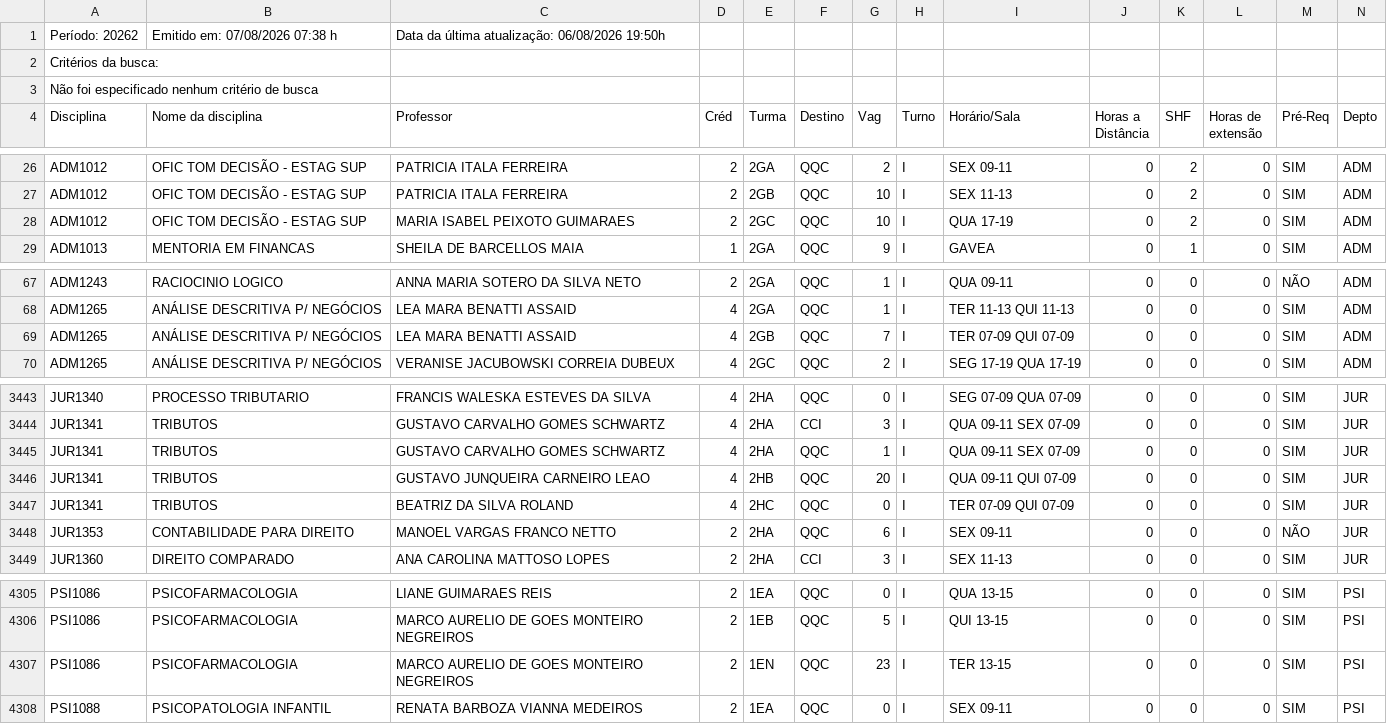
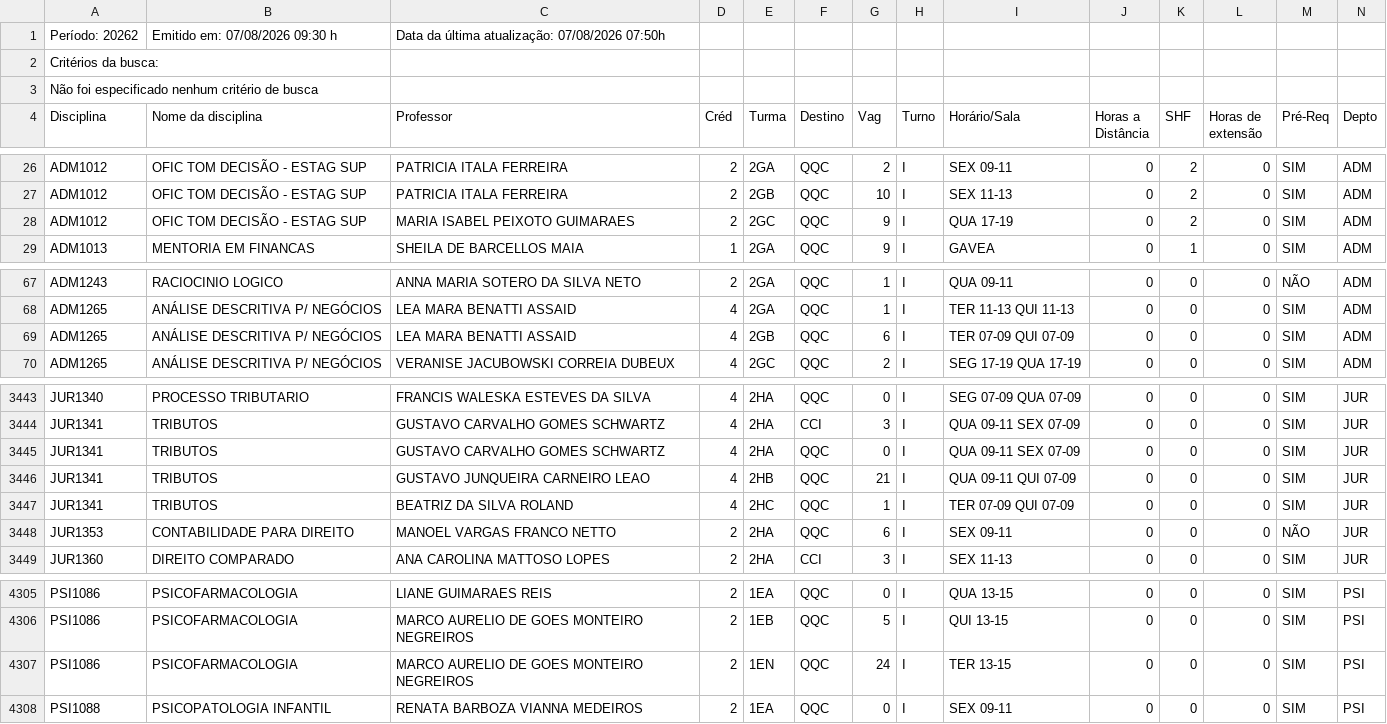
Before and after one commit to matriculer/matriculer.github.io, a CSV file: HORARIO_DAS_DISCIPLINAS.csv, drawn as a sheet; only a part is shown, gaps mark what is left out.

```diff
--- a/HORARIO_DAS_DISCIPLINAS.csv
+++ b/HORARIO_DAS_DISCIPLINAS.csv
@@ -1,2 +1,2 @@
-Período: 20262;Emitido em: 07/08/2026 07:38 h; Data da última atualização: 06/08/2026 19:50h;
+Período: 20262;Emitido em: 07/08/2026 09:30 h; Data da última atualização: 07/08/2026 07:50h;
 Critérios da busca:
@@ -27,3 +27,3 @@ ADM1012; OFIC TOM DECISÃO - ESTAG SUP ;PATRICIA ITALA FERREIRA;2;2GA;QQC;2;I;SE
 ADM1012; OFIC TOM DECISÃO - ESTAG SUP ;PATRICIA ITALA FERREIRA;2;2GB;QQC;10;I;SEX 11-13   ;0;2;0; SIM ;ADM;
-ADM1012; OFIC TOM DECISÃO - ESTAG SUP ;MARIA ISABEL PEIXOTO GUIMARAES;2;2GC;QQC;10;I;QUA 17-19   ;0;2;0; SIM ;ADM;
+ADM1012; OFIC TOM DECISÃO - ESTAG SUP ;MARIA ISABEL PEIXOTO GUIMARAES;2;2GC;QQC;9;I;QUA 17-19   ;0;2;0; SIM ;ADM;
 ADM1013; MENTORIA EM FINANCAS ;SHEILA DE BARCELLOS MAIA;1;2GA;QQC;9;I;GAVEA;0;1;0; SIM ;ADM;
@@ -68,3 +68,3 @@ ADM1243; RACIOCINIO LOGICO ;ANNA MARIA SOTERO DA SILVA NETO;2;2GA;QQC;1;I;QUA 09
 ADM1265; ANÁLISE DESCRITIVA P/ NEGÓCIOS ;LEA MARA BENATTI ASSAID;4;2GA;QQC;1;I;TER 11-13   QUI 11-13   ;0;0;0; SIM ;ADM;
-ADM1265; ANÁLISE DESCRITIVA P/ NEGÓCIOS ;LEA MARA BENATTI ASSAID;4;2GB;QQC;7;I;TER 07-09   QUI 07-09   ;0;0;0; SIM ;ADM;
+ADM1265; ANÁLISE DESCRITIVA P/ NEGÓCIOS ;LEA MARA BENATTI ASSAID;4;2GB;QQC;6;I;TER 07-09   QUI 07-09   ;0;0;0; SIM ;ADM;
 ADM1265; ANÁLISE DESCRITIVA P/ NEGÓCIOS ;VERANISE JACUBOWSKI CORREIA DUBEUX;4;2GC;QQC;2;I;SEG 17-19   QUA 17-19   ;0;0;0; SIM ;ADM;
@@ -3444,5 +3444,5 @@ JUR1340; PROCESSO TRIBUTARIO ;FRANCIS WALESKA ESTEVES DA SILVA;4;2HA;QQC;0;I;SEG
 JUR1341; TRIBUTOS ;GUSTAVO CARVALHO GOMES SCHWARTZ;4;2HA;CCI;3;I;QUA 09-11   SEX 07-09   ;0;0;0; SIM ;JUR;
-JUR1341; TRIBUTOS ;GUSTAVO CARVALHO GOMES SCHWARTZ;4;2HA;QQC;1;I;QUA 09-11   SEX 07-09   ;0;0;0; SIM ;JUR;
-JUR1341; TRIBUTOS ;GUSTAVO JUNQUEIRA CARNEIRO LEAO;4;2HB;QQC;20;I;QUA 09-11   QUI 07-09   ;0;0;0; SIM ;JUR;
-JUR1341; TRIBUTOS ;BEATRIZ DA SILVA ROLAND;4;2HC;QQC;0;I;TER 07-09   QUI 07-09   ;0;0;0; SIM ;JUR;
+JUR1341; TRIBUTOS ;GUSTAVO CARVALHO GOMES SCHWARTZ;4;2HA;QQC;0;I;QUA 09-11   SEX 07-09   ;0;0;0; SIM ;JUR;
+JUR1341; TRIBUTOS ;GUSTAVO JUNQUEIRA CARNEIRO LEAO;4;2HB;QQC;21;I;QUA 09-11   QUI 07-09   ;0;0;0; SIM ;JUR;
+JUR1341; TRIBUTOS ;BEATRIZ DA SILVA ROLAND;4;2HC;QQC;1;I;TER 07-09   QUI 07-09   ;0;0;0; SIM ;JUR;
 JUR1353; CONTABILIDADE PARA DIREITO ;MANOEL VARGAS FRANCO NETTO;2;2HA;QQC;6;I;SEX 09-11   ;0;0;0;NÃO;JUR;
@@ -4306,3 +4306,3 @@ PSI1086; PSICOFARMACOLOGIA ;LIANE GUIMARAES REIS;2;1EA;QQC;0;I;QUA 13-15   ;0;0;
 PSI1086; PSICOFARMACOLOGIA ;MARCO AURELIO DE GOES MONTEIRO NEGREIROS;2;1EB;QQC;5;I;QUI 13-15   ;0;0;0; SIM ;PSI;
-PSI1086; PSICOFARMACOLOGIA ;MARCO AURELIO DE GOES MONTEIRO NEGREIROS;2;1EN;QQC;23;I;TER 13-15   ;0;0;0; SIM ;PSI;
+PSI1086; PSICOFARMACOLOGIA ;MARCO AURELIO DE GOES MONTEIRO NEGREIROS;2;1EN;QQC;24;I;TER 13-15   ;0;0;0; SIM ;PSI;
 PSI1088; PSICOPATOLOGIA INFANTIL ;RENATA BARBOZA VIANNA MEDEIROS;2;1EA;QQC;0;I;SEX 09-11   ;0;0;0; SIM ;PSI;
```
